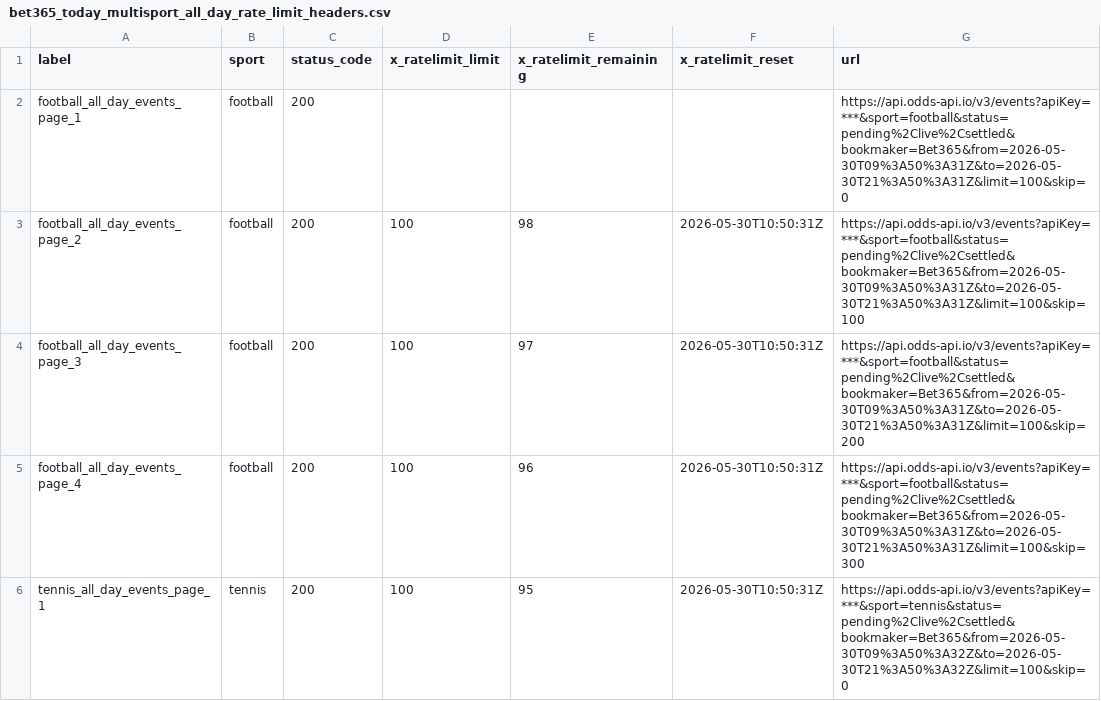
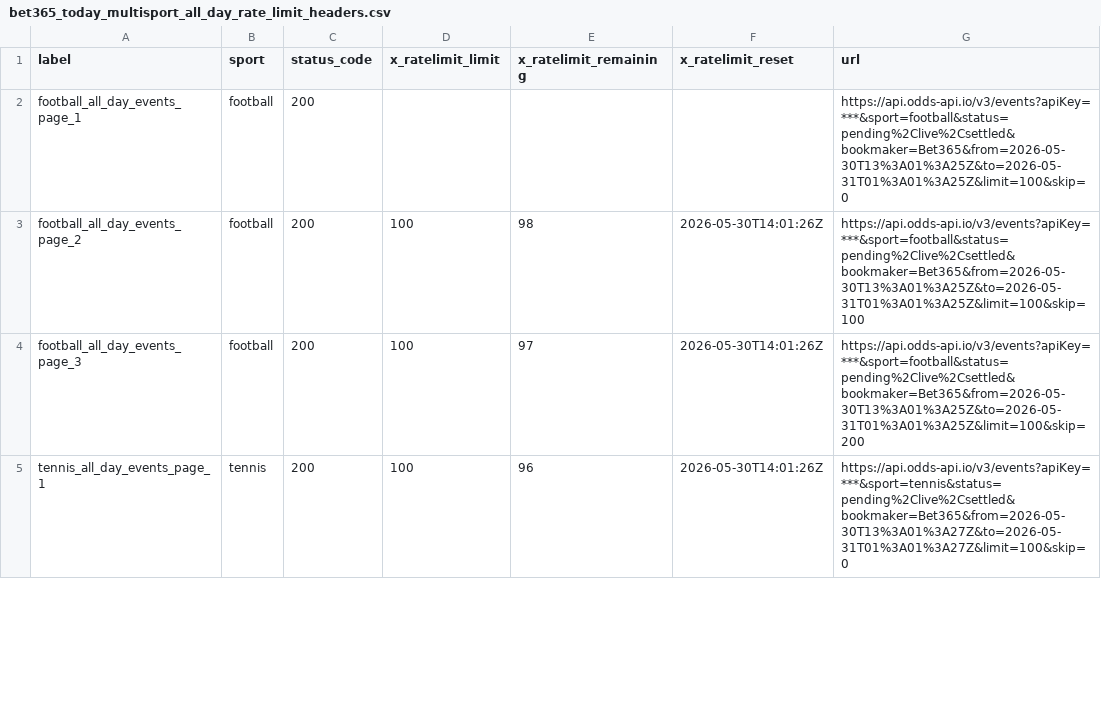
Before and after one commit to Bendecks/Odds-2, a CSV file: output/bet365/latest/bet365_today_multisport_all_day_rate_limit_headers.csv, drawn as a sheet; only a part is shown; the diff covers the shown part only.

```diff
--- a/output/bet365/latest/bet365_today_multisport_all_day_rate_limit_headers.csv
+++ b/output/bet365/latest/bet365_today_multisport_all_day_rate_limit_headers.csv
@@ -1,6 +1,5 @@
 label,sport,status_code,x_ratelimit_limit,x_ratelimit_remaining,x_ratelimit_reset,url
-football_all_day_events_page_1,football,200,,,,https://api.odds-api.io/v3/events?apiKey=***&sport=football&status=pending%2Clive%2Csettled&bookmaker=Bet365&from=2026-05-30T09%3A50%3A31Z&to=2026-05-30T21%3A50%3A31Z&limit=100&skip=0
-football_all_day_events_page_2,football,200,100,98,2026-05-30T10:50:31Z,https://api.odds-api.io/v3/events?apiKey=***&sport=football&status=pending%2Clive%2Csettled&bookmaker=Bet365&from=2026-05-30T09%3A50%3A31Z&to=2026-05-30T21%3A50%3A31Z&limit=100&skip=100
-football_all_day_events_page_3,football,200,100,97,2026-05-30T10:50:31Z,https://api.odds-api.io/v3/events?apiKey=***&sport=football&status=pending%2Clive%2Csettled&bookmaker=Bet365&from=2026-05-30T09%3A50%3A31Z&to=2026-05-30T21%3A50%3A31Z&limit=100&skip=200
-football_all_day_events_page_4,football,200,100,96,2026-05-30T10:50:31Z,https://api.odds-api.io/v3/events?apiKey=***&sport=football&status=pending%2Clive%2Csettled&bookmaker=Bet365&from=2026-05-30T09%3A50%3A31Z&to=2026-05-30T21%3A50%3A31Z&limit=100&skip=300
-tennis_all_day_events_page_1,tennis,200,100,95,2026-05-30T10:50:31Z,https://api.odds-api.io/v3/events?apiKey=***&sport=tennis&status=pending%2Clive%2Csettled&bookmaker=Bet365&from=2026-05-30T09%3A50%3A32Z&to=2026-05-30T21%3A50%3A32Z&limit=100&skip=0
+football_all_day_events_page_1,football,200,,,,https://api.odds-api.io/v3/events?apiKey=***&sport=football&status=pending%2Clive%2Csettled&bookmaker=Bet365&from=2026-05-30T13%3A01%3A25Z&to=2026-05-31T01%3A01%3A25Z&limit=100&skip=0
+football_all_day_events_page_2,football,200,100,98,2026-05-30T14:01:26Z,https://api.odds-api.io/v3/events?apiKey=***&sport=football&status=pending%2Clive%2Csettled&bookmaker=Bet365&from=2026-05-30T13%3A01%3A25Z&to=2026-05-31T01%3A01%3A25Z&limit=100&skip=100
+football_all_day_events_page_3,football,200,100,97,2026-05-30T14:01:26Z,https://api.odds-api.io/v3/events?apiKey=***&sport=football&status=pending%2Clive%2Csettled&bookmaker=Bet365&from=2026-05-30T13%3A01%3A25Z&to=2026-05-31T01%3A01%3A25Z&limit=100&skip=200
+tennis_all_day_events_page_1,tennis,200,100,96,2026-05-30T14:01:26Z,https://api.odds-api.io/v3/events?apiKey=***&sport=tennis&status=pending%2Clive%2Csettled&bookmaker=Bet365&from=2026-05-30T13%3A01%3A27Z&to=2026-05-31T01%3A01%3A27Z&limit=100&skip=0
```
Also changed, not shown: 9 added rows, 10 removed rows and 67 edited cells elsewhere in this file, output/bet365/latest/bet365_today_multisport_all_day_events.csv, 38 other files.
